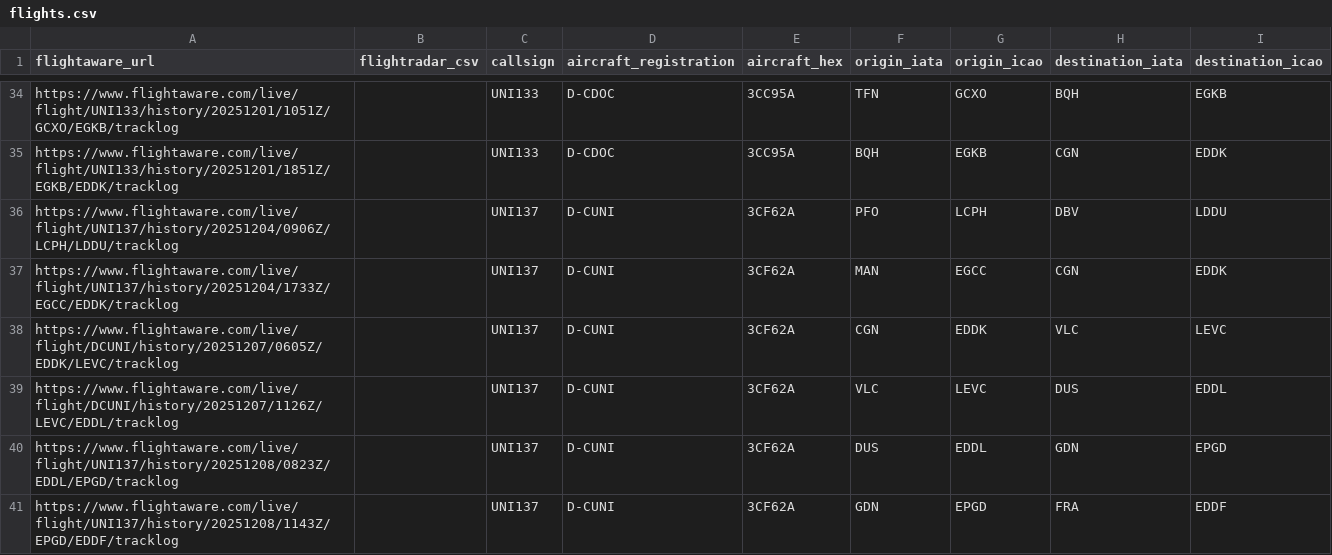
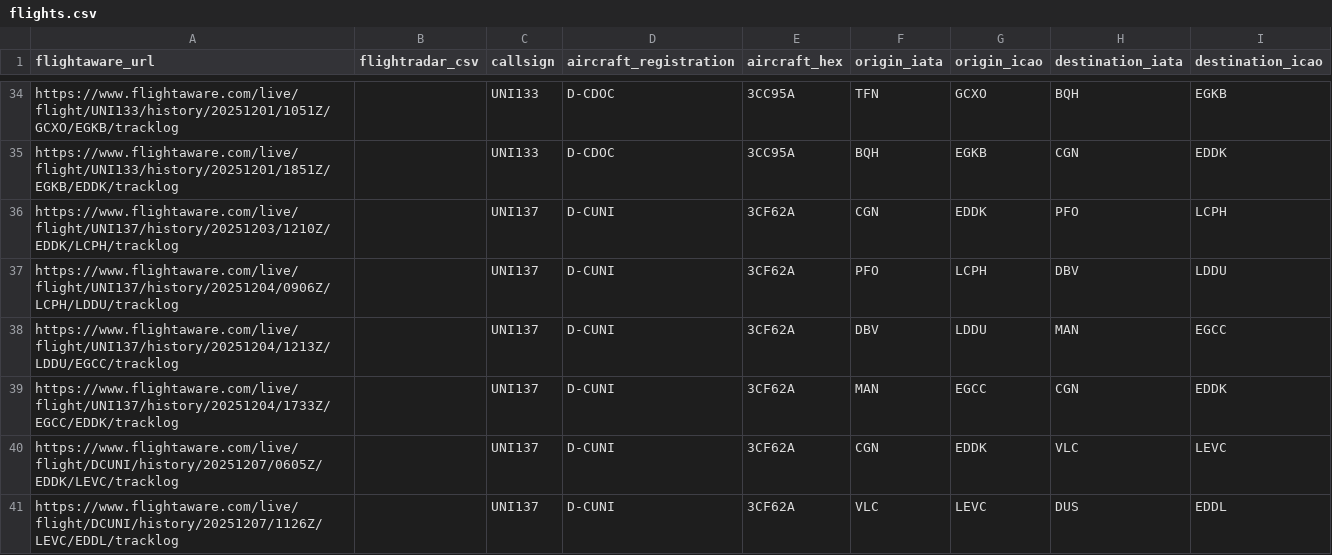
Before and after one commit to frievoe97/flight-viz, a CSV file: flights.csv, drawn as a sheet; only a part is shown, gaps mark what is left out; the shorter side is filled out with more unchanged rows.

Commit message:
Update flight_n8n.csv (2026-03-15T12:04:03.336+01:00)

```diff
--- a/flights.csv
+++ b/flights.csv
@@ -35,3 +35,5 @@ https://www.flightaware.com/live/flight/UNI133/history/20251201/1051Z/GCXO/EGKB/
 https://www.flightaware.com/live/flight/UNI133/history/20251201/1851Z/EGKB/EDDK/tracklog,,UNI133,D-CDOC,3CC95A,BQH,EGKB,CGN,EDDK
+https://www.flightaware.com/live/flight/UNI137/history/20251203/1210Z/EDDK/LCPH/tracklog,,UNI137,D-CUNI,3CF62A,CGN,EDDK,PFO,LCPH
 https://www.flightaware.com/live/flight/UNI137/history/20251204/0906Z/LCPH/LDDU/tracklog,,UNI137,D-CUNI,3CF62A,PFO,LCPH,DBV,LDDU
+https://www.flightaware.com/live/flight/UNI137/history/20251204/1213Z/LDDU/EGCC/tracklog,,UNI137,D-CUNI,3CF62A,DBV,LDDU,MAN,EGCC
 https://www.flightaware.com/live/flight/UNI137/history/20251204/1733Z/EGCC/EDDK/tracklog,,UNI137,D-CUNI,3CF62A,MAN,EGCC,CGN,EDDK
```
